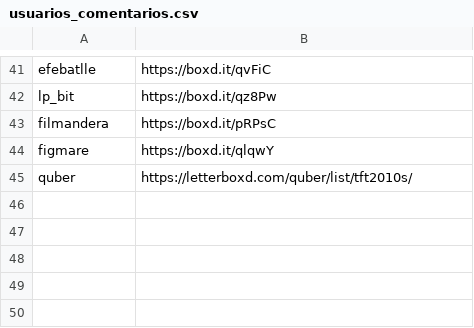
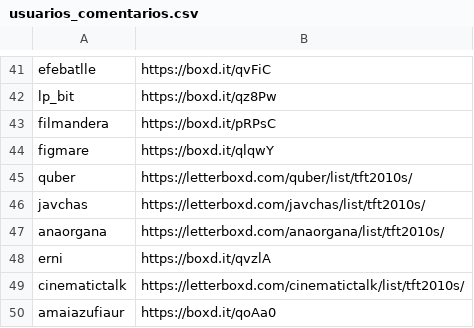
Before and after one commit to fsanchez83/topfilmtuiter, a CSV file: Resultados/ResultadosTFT2010/Procesamiento/usuarios_comentarios.csv (was Resultados/ResultadosTFTDecadasLB/usuarios_comentarios.csv), drawn as a sheet; only a part is shown, gaps mark what is left out.

Commit message:
Integracion del nuevo script de scrapear comentarios de LT con el resto del programa

```diff
--- a/Resultados/ResultadosTFTDecadasLB/usuarios_comentarios.csv
+++ b/Resultados/ResultadosTFT2010/Procesamiento/usuarios_comentarios.csv
@@ -45 +45,6 @@ figmare,https://boxd.it/qlqwY
 quber,https://letterboxd.com/quber/list/tft2010s/
+javchas,https://letterboxd.com/javchas/list/tft2010s/
+anaorgana,https://letterboxd.com/anaorgana/list/tft2010s/
+erni,https://boxd.it/qvzlA
+cinematictalk,https://letterboxd.com/cinematictalk/list/tft2010s/
+amaiazufiaur,https://boxd.it/qoAa0
```
Also changed, not shown: 7 other files.
